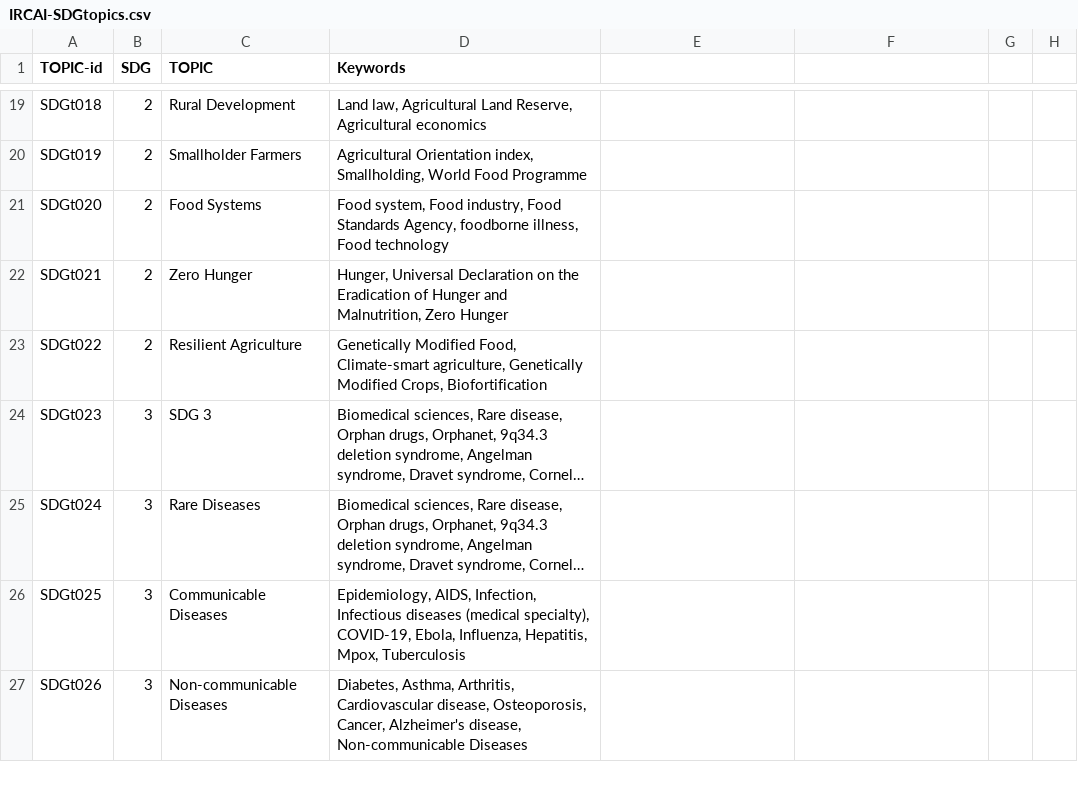
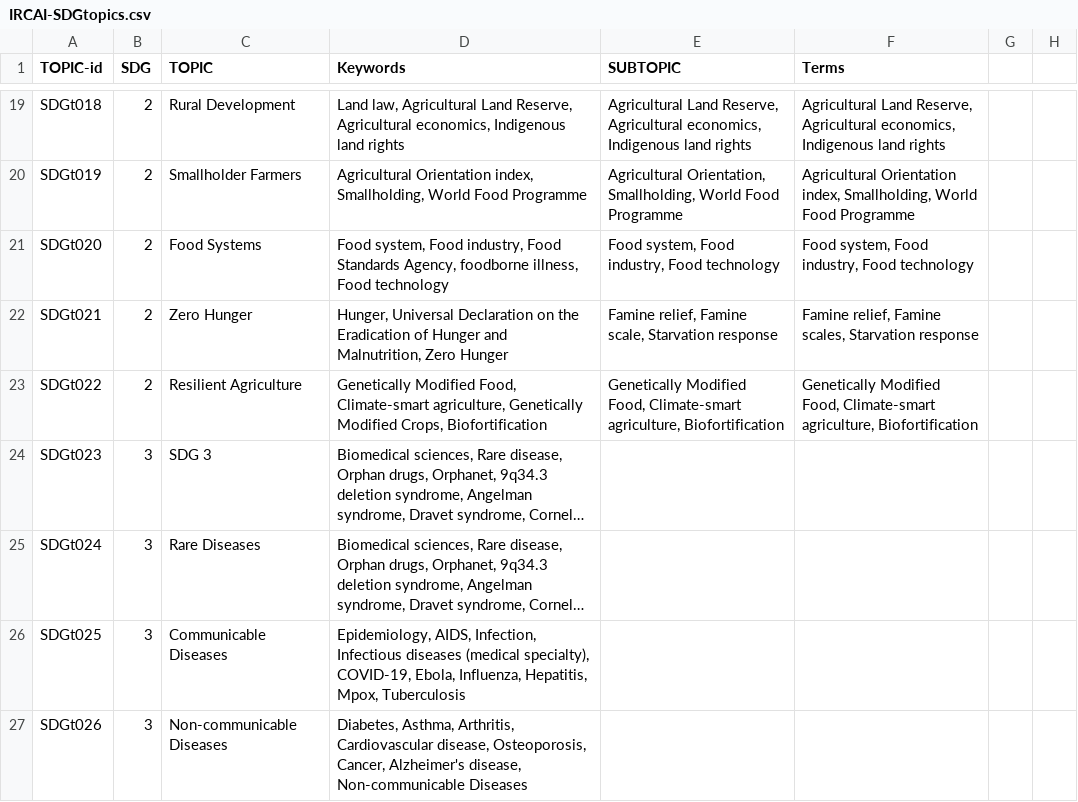
Before and after one commit to IRCAI-SDGobservatory/data, a CSV file: IRCAI-SDGtopics.csv, drawn as a sheet; only a part is shown, gaps mark what is left out; long unchanged cells end in …; the diff covers the shown part only; the diff names each change by its address in the sheet, - before the commit and + after, or states it on an @@ line.

Commit message:
Adding subtopics to SDG Ontology IRCAI-SDGtopics.csv

```diff
--- a/IRCAI-SDGtopics.csv
+++ b/IRCAI-SDGtopics.csv
-E1: (empty)
+E1: SUBTOPIC
-F1: (empty)
+F1: Terms
-D19 (Keywords): …Reserve, Agricultural economics
+D19 (Keywords): …Reserve, Agricultural economics, Indigenous land rights
-E19 (SUBTOPIC): (empty)
+E19 (SUBTOPIC): Agricultural Land Reserve, Agricultural economics, Indigenous land rights
-F19 (Terms): (empty)
+F19 (Terms): Agricultural Land Reserve, Agricultural economics, Indigenous land rights
-E20 (SUBTOPIC): (empty)
+E20 (SUBTOPIC): Agricultural Orientation, Smallholding, World Food Programme
-F20 (Terms): (empty)
+F20 (Terms): Agricultural Orientation index, Smallholding, World Food Programme
-E21 (SUBTOPIC): (empty)
+E21 (SUBTOPIC): Food system, Food industry, Food technology
-F21 (Terms): (empty)
+F21 (Terms): Food system, Food industry, Food technology
-E22 (SUBTOPIC): (empty)
+E22 (SUBTOPIC): Famine relief, Famine scale, Starvation response
-F22 (Terms): (empty)
+F22 (Terms): Famine relief, Famine scales, Starvation response
-E23 (SUBTOPIC): (empty)
+E23 (SUBTOPIC): Genetically Modified Food, Climate-smart agriculture, Biofortification
-F23 (Terms): (empty)
+F23 (Terms): Genetically Modified Food, Climate-smart agriculture, Biofortification
```
Also changed, not shown: 31 edited cells elsewhere in this file.
